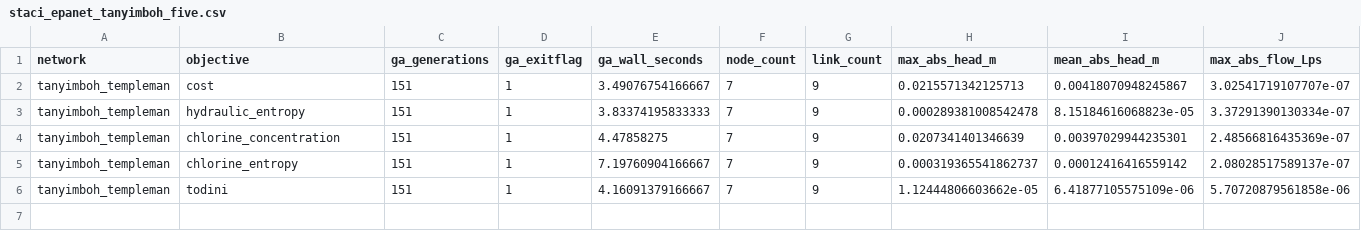
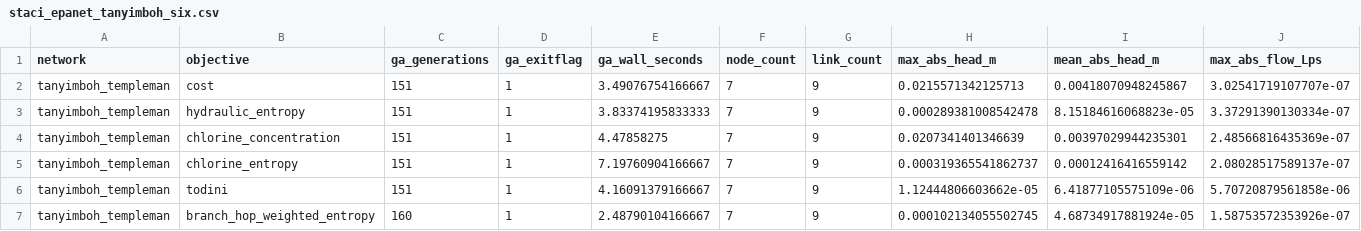
Before and after one commit to hoscsaba/Entropy_water_quality_paper_2026, a CSV file: supplementary/results/validation_staci_tanyimboh/staci_epanet_tanyimboh_six.csv (was supplementary/results/validation_staci_tanyimboh/staci_epanet_tanyimboh_five.csv), drawn as a sheet; only a part is shown; rows hold the shown columns only; the diff names each change by its address in the sheet, - before the commit and + after, or states it on an @@ line.

Commit message:
Add full-network Tanyimboh branch-hop comparison

```diff
--- a/supplementary/results/validation_staci_tanyimboh/staci_epanet_tanyimboh_five.csv
+++ b/supplementary/results/validation_staci_tanyimboh/staci_epanet_tanyimboh_six.csv
+row 7: tanyimboh_templeman | branch_hop_weighted_entropy | 160 | 1 | 2.48790104166667 | 7 | 9 | 0.000102134055502745 | 4.68734917881924e-05 | 1.58753572353926e-07
```
Also changed, not shown: 20 other files.
